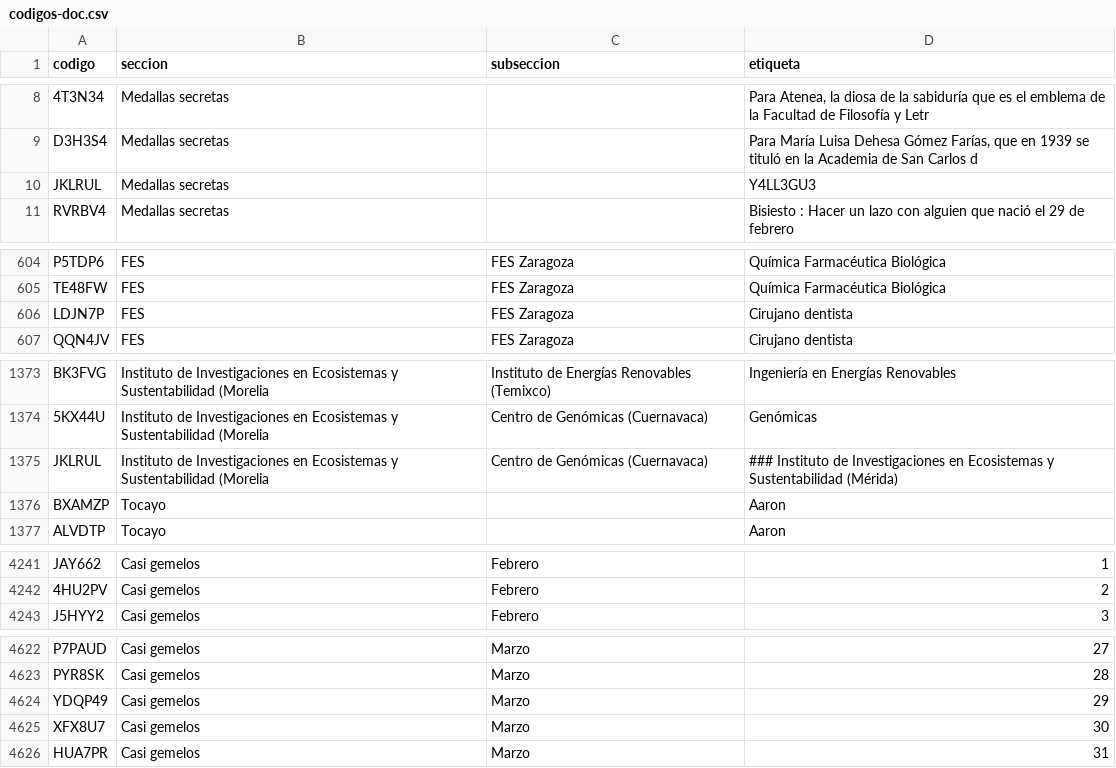
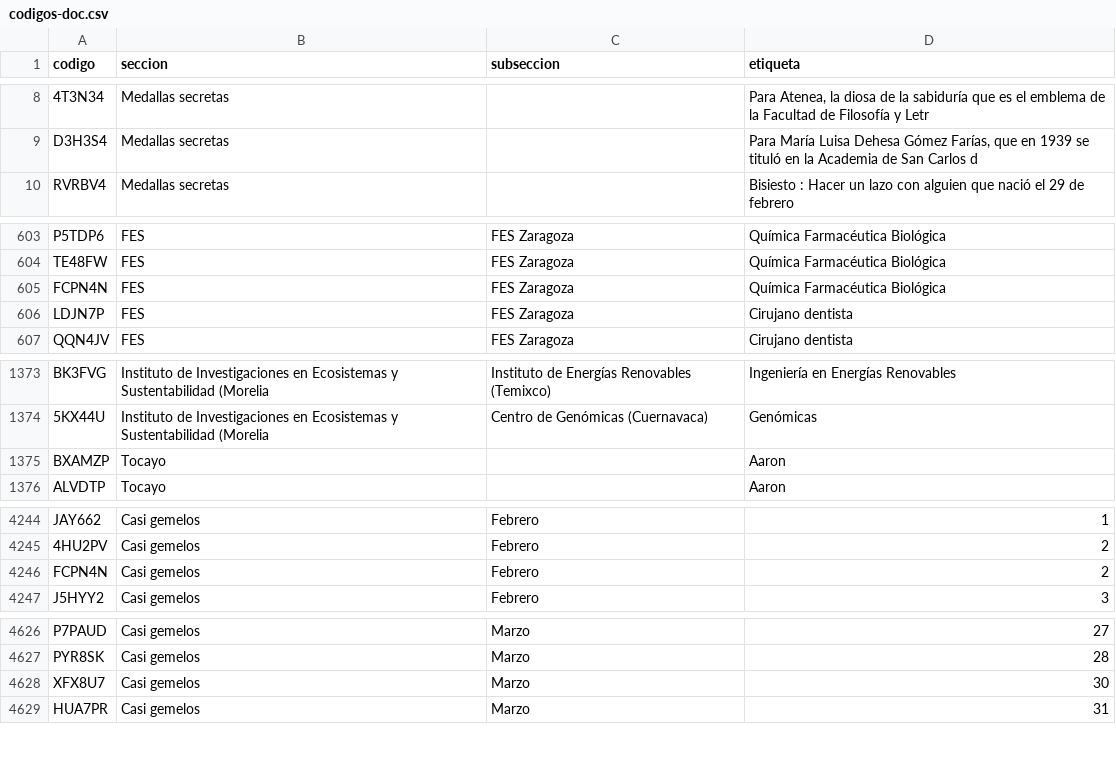
Before and after one commit to jaguarOR/espacio-unam-codigos, a CSV file: datos/codigos-doc.csv, drawn as a sheet; only a part is shown, gaps mark what is left out; removed rows and columns are numbered as before the commit, all else as after; the diff covers the shown part only; the diff names each change by its address in the sheet, - before the commit and + after, or states it on an @@ line.

```diff
--- a/datos/codigos-doc.csv
+++ b/datos/codigos-doc.csv
-row 10: JKLRUL | Medallas secretas |  | Y4LL3GU3
+row 605: FCPN4N | FES | FES Zaragoza | Química Farmacéutica Biológica
-row 1375: JKLRUL | Instituto de Investigaciones en Ecosistemas y Sustentabilidad (Morelia | Centro de Genómicas (Cuernavaca) | ### Instituto de Investigaciones en Ecosistemas y Sustentabilidad (Mérida)
+row 4246: FCPN4N | Casi gemelos | Febrero | 2
-row 4624: YDQP49 | Casi gemelos | Marzo | 29
```
Also changed, not shown: 4 added rows elsewhere in this file, 10 other files.
